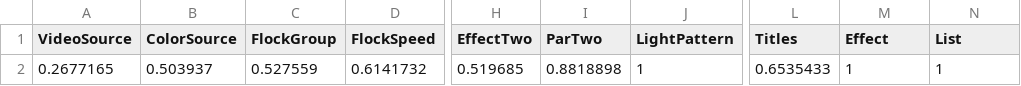
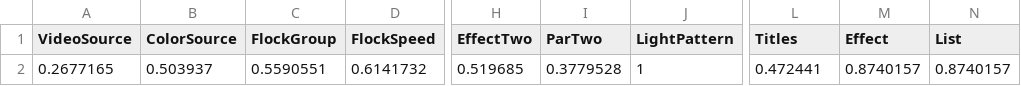
Before and after one commit to mikebru/Evolution_AdaptOr, a TSV file: Touch/Cues/Cue6.31.tsv (was Touch/Cues/Cue6.12.tsv), drawn as a sheet; only a part is shown, gaps mark what is left out; the diff names each change by its address in the sheet, - before the commit and + after, or states it on an @@ line.

```diff
--- a/Touch/Cues/Cue6.12.tsv
+++ b/Touch/Cues/Cue6.31.tsv
-C2 (FlockGroup): 0.527559
+C2 (FlockGroup): 0.5590551
-I2 (ParTwo): 0.8818898
+I2 (ParTwo): 0.3779528
-L2 (Titles): 0.6535433
+L2 (Titles): 0.472441
-M2 (Effect): 1
+M2 (Effect): 0.8740157
-N2 (List): 1
+N2 (List): 0.8740157
```
Also changed, not shown: Touch/Cues/Cue12.34.tsv, Touch/Cues/Cue9.0.tsv, 25 other files.
